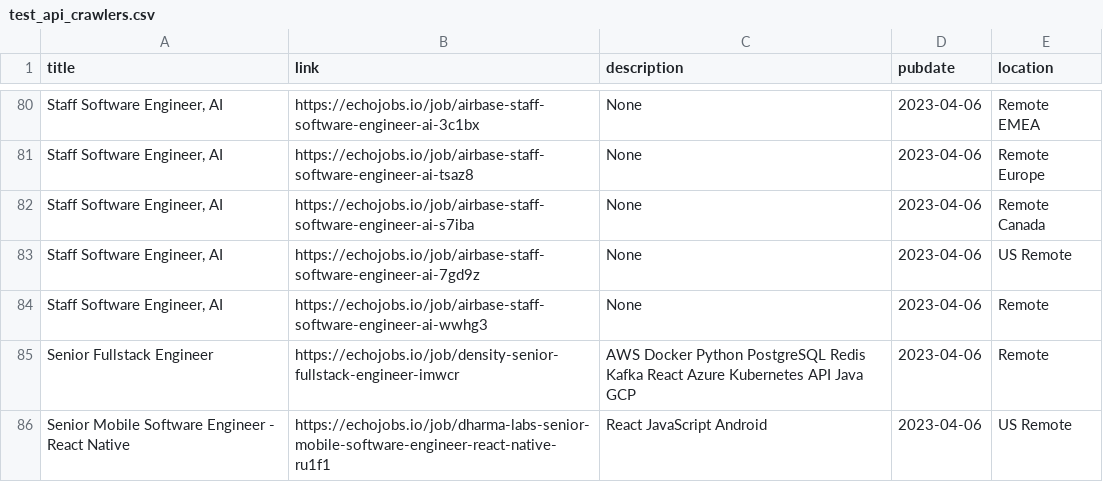
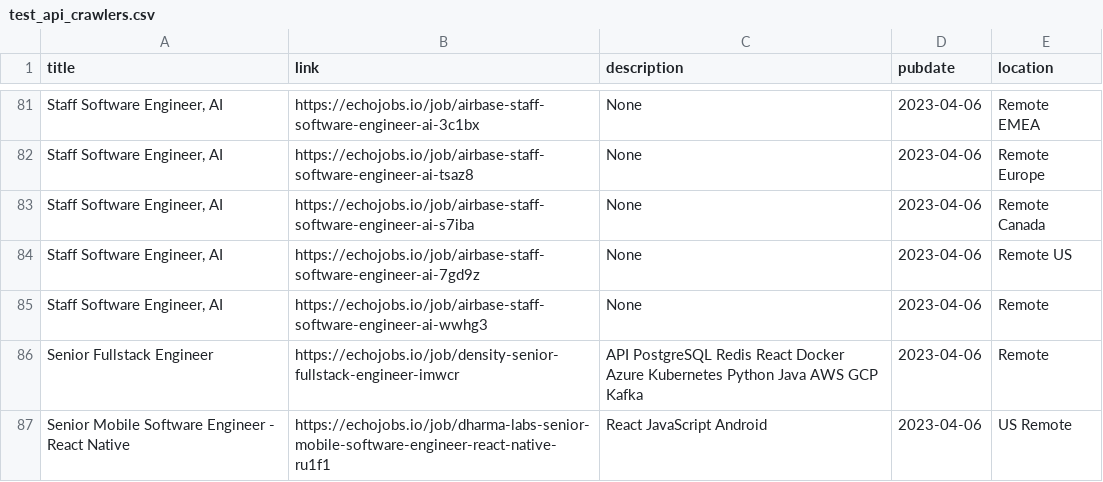
Before and after one commit to 0JCRG0/Crawler-remote-jobs, a CSV file: OUTPUTS/test_api_crawlers.csv, drawn as a sheet; only a part is shown, gaps mark what is left out; addresses are those after the commit; the diff covers the shown part only; the diff names each change by its address in the sheet, - before the commit and + after, or states it on an @@ line.

```diff
--- a/OUTPUTS/test_api_crawlers.csv
+++ b/OUTPUTS/test_api_crawlers.csv
-E84 (location): US Remote
+E84 (location): Remote US
-C86 (description): AWS Docker Python PostgreSQL Redis Kafka React Azure Kubernetes API Java GCP
+C86 (description): API PostgreSQL Redis React Docker Azure Kubernetes Python Java AWS GCP Kafka
```
Also changed, not shown: 2 added rows, 2 removed rows and 7 edited cells elsewhere in this file, OUTPUTS/RSS-YMD.csv, OUTPUTS/post-pipeline-Sel_All.csv, 9 other files.
